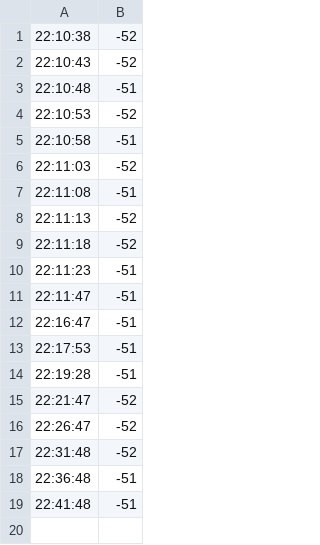
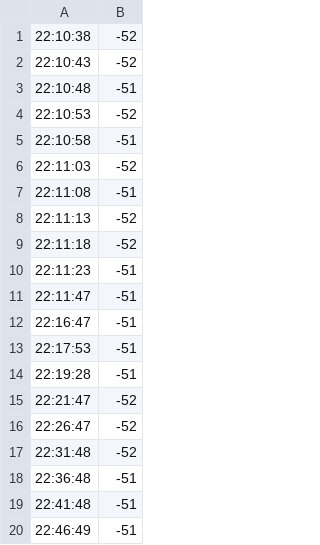
Before and after one commit to aruncs31s/PowerBeam_M5_Signal_Strength_monitor, a CSV file: src/without_sensors/readings/csv/2024-09-28_log.csv, drawn as a sheet.

```diff
--- a/src/without_sensors/readings/csv/2024-09-28_log.csv
+++ b/src/without_sensors/readings/csv/2024-09-28_log.csv
@@ -19 +19,2 @@
 22:41:48,-51
+22:46:49,-51
```
Also changed, not shown: 1 other file.
